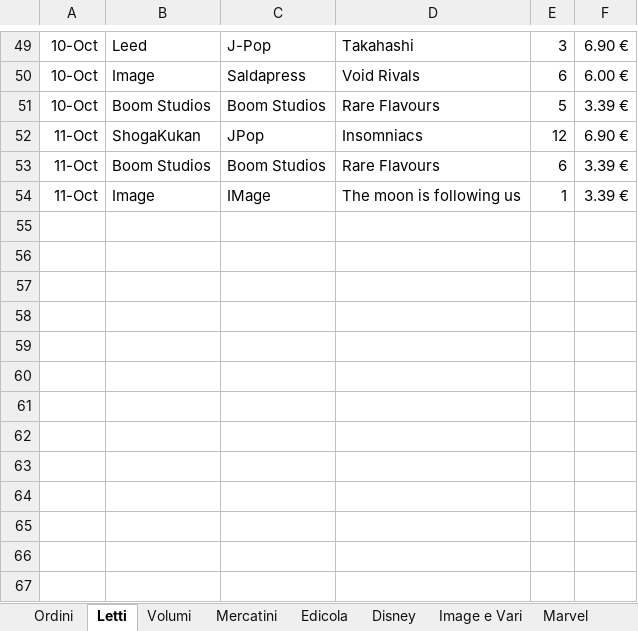
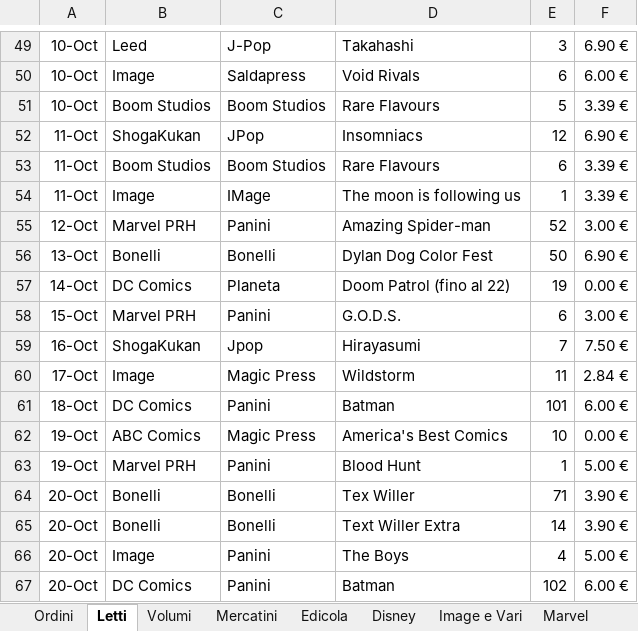
Before and after one commit to sorrentmutie/repoprivatafumetti, an Excel workbook: 00 - Spese..xlsx, sheet Letti, drawn as a sheet; only a part is shown, gaps mark what is left out; values as stored, in another font and other column widths than the file's, no borders; the diff names each change by its address in the sheet, - before the commit and + after, or states it on an @@ line.

```diff
--- a/00 - Spese..xlsx (sheet Letti)
+++ b/00 - Spese..xlsx (sheet Letti)
+row 55: 12-Oct | Marvel PRH | Panini | Amazing Spider-man | 52 | 3.00 €
+row 56: 13-Oct | Bonelli | Bonelli | Dylan Dog Color Fest | 50 | 6.90 €
+row 57: 14-Oct | DC Comics | Planeta | Doom Patrol (fino al 22) | 19 | 0.00 €
+row 58: 15-Oct | Marvel PRH | Panini | G.O.D.S. | 6 | 3.00 €
+row 59: 16-Oct | ShogaKukan | Jpop | Hirayasumi | 7 | 7.50 €
+row 60: 17-Oct | Image | Magic Press | Wildstorm | 11 | 2.84 €
+row 61: 18-Oct | DC Comics | Panini | Batman | 101 | 6.00 €
+row 62: 19-Oct | ABC Comics | Magic Press | America's Best Comics | 10 | 0.00 €
+row 63: 19-Oct | Marvel PRH | Panini | Blood Hunt | 1 | 5.00 €
+row 64: 20-Oct | Bonelli | Bonelli | Tex Willer | 71 | 3.90 €
+row 65: 20-Oct | Bonelli | Bonelli | Text Willer Extra | 14 | 3.90 €
+row 66: 20-Oct | Image | Panini | The Boys | 4 | 5.00 €
+row 67: 20-Oct | DC Comics | Panini | Batman | 102 | 6.00 €
```
Also changed, not shown: sheet Edicola, sheet Marvel, sheet Variant, sheet Disney, sheet Image e Vari, 04 Gruppi DC.xlsx.
